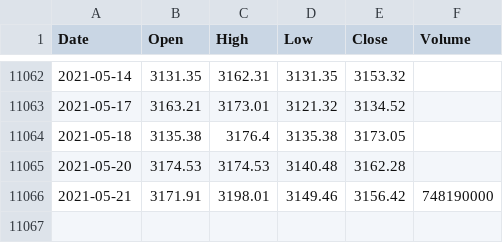
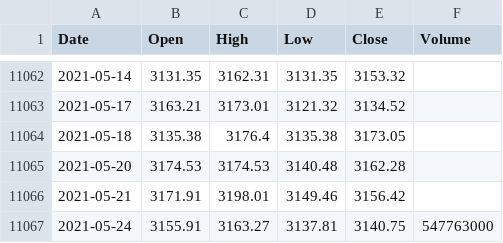
Before and after one commit to KwangYeol/stock-now, a CSV file: index/kospi.csv, drawn as a sheet; only a part is shown, gaps mark what is left out.

```diff
--- a/index/kospi.csv
+++ b/index/kospi.csv
@@ -11065,2 +11065,3 @@ Date,Open,High,Low,Close,Volume
 2021-05-20,3174.53,3174.53,3140.48,3162.28
-2021-05-21,3171.91,3198.01,3149.46,3156.42,748190000
+2021-05-21,3171.91,3198.01,3149.46,3156.42
+2021-05-24,3155.91,3163.27,3137.81,3140.75,547763000
```
Also changed, not shown: index/nasdaq.csv, index/nikkei225.csv, 3 other files.
